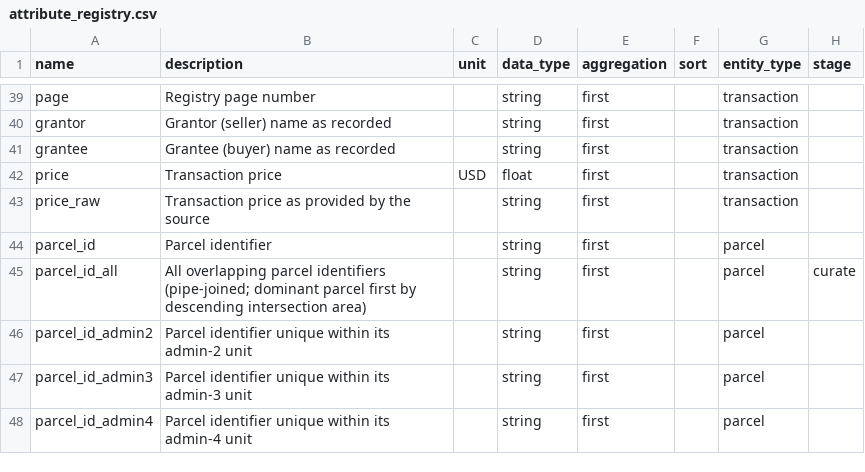
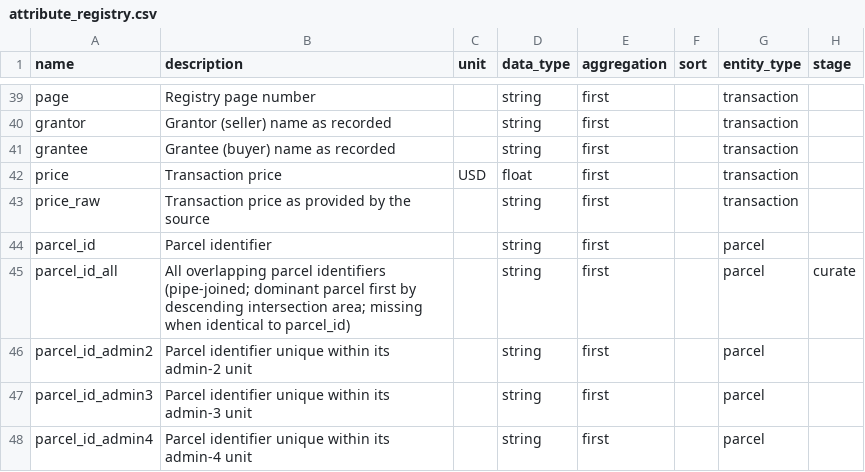
Before and after one commit to chrnolte/openplaces, a CSV file: src/openplaces/core/attribute_registry.csv, drawn as a sheet; only a part is shown, gaps mark what is left out.

Commit message:
Omit redundant '_all' link IDs and sort after base column

```diff
--- a/src/openplaces/core/attribute_registry.csv
+++ b/src/openplaces/core/attribute_registry.csv
@@ -44,3 +44,3 @@ price_raw,Transaction price as provided by the source,,string,first,,transaction
 parcel_id,Parcel identifier,,string,first,,parcel,
-parcel_id_all,All overlapping parcel identifiers (pipe-joined; dominant parcel first by descending intersection area),,string,first,,parcel,curate
+parcel_id_all,All overlapping parcel identifiers (pipe-joined; dominant parcel first by descending intersection area; missing when identical to parcel_id),,string,first,,parcel,curate
 parcel_id_admin2,Parcel identifier unique within its admin-2 unit,,string,first,,parcel,
```
Also changed, not shown: 2 other files.
